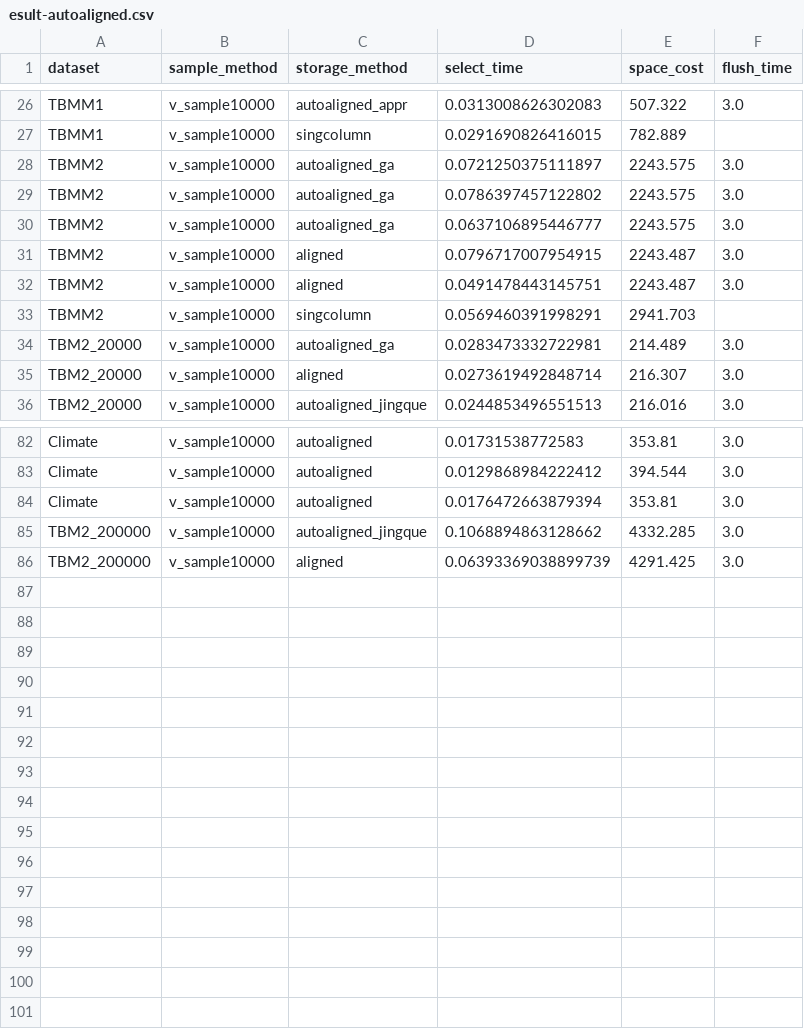
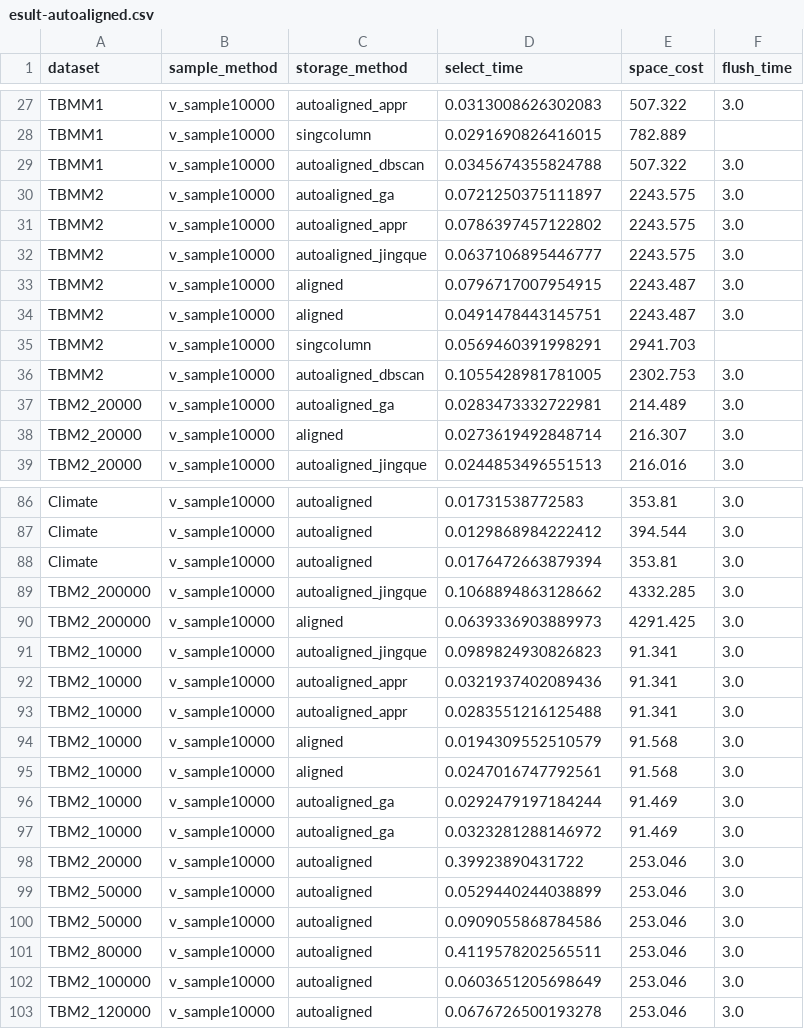
Before and after one commit to wangyao2/iotdbColumnGroup, a CSV file: src/esult-autoaligned.csv, drawn as a sheet; only a part is shown, gaps mark what is left out; the diff covers the shown part only.

```diff
--- a/src/esult-autoaligned.csv
+++ b/src/esult-autoaligned.csv
@@ -27,5 +28,6 @@ TBMM1,v_sample10000,autoaligned_appr,0.0313008626302083,507.322,3.0
 TBMM1,v_sample10000,singcolumn,0.0291690826416015,782.889,
+TBMM1,v_sample10000,autoaligned_dbscan,0.0345674355824788,507.322,3.0
 TBMM2,v_sample10000,autoaligned_ga,0.0721250375111897,2243.575,3.0
-TBMM2,v_sample10000,autoaligned_ga,0.0786397457122802,2243.575,3.0
-TBMM2,v_sample10000,autoaligned_ga,0.0637106895446777,2243.575,3.0
+TBMM2,v_sample10000,autoaligned_appr,0.0786397457122802,2243.575,3.0
+TBMM2,v_sample10000,autoaligned_jingque,0.0637106895446777,2243.575,3.0
 TBMM2,v_sample10000,aligned,0.0796717007954915,2243.487,3.0
@@ -33,2 +35,3 @@ TBMM2,v_sample10000,aligned,0.0491478443145751,2243.487,3.0
 TBMM2,v_sample10000,singcolumn,0.0569460391998291,2941.703,
+TBMM2,v_sample10000,autoaligned_dbscan,0.1055428981781005,2302.753,3.0
 TBM2_20000,v_sample10000,autoaligned_ga,0.0283473332722981,214.489,3.0
@@ -85,2 +89,15 @@ Climate,v_sample10000,autoaligned,0.0176472663879394,353.81,3.0
 TBM2_200000,v_sample10000,autoaligned_jingque,0.1068894863128662,4332.285,3.0
-TBM2_200000,v_sample10000,aligned,0.06393369038899739,4291.425,3.0
+TBM2_200000,v_sample10000,aligned,0.0639336903889973,4291.425,3.0
+TBM2_10000,v_sample10000,autoaligned_jingque,0.0989824930826823,91.341,3.0
+TBM2_10000,v_sample10000,autoaligned_appr,0.0321937402089436,91.341,3.0
+TBM2_10000,v_sample10000,autoaligned_appr,0.0283551216125488,91.341,3.0
+TBM2_10000,v_sample10000,aligned,0.0194309552510579,91.568,3.0
+TBM2_10000,v_sample10000,aligned,0.0247016747792561,91.568,3.0
+TBM2_10000,v_sample10000,autoaligned_ga,0.0292479197184244,91.469,3.0
+TBM2_10000,v_sample10000,autoaligned_ga,0.0323281288146972,91.469,3.0
+TBM2_20000,v_sample10000,autoaligned,0.39923890431722,253.046,3.0
+TBM2_50000,v_sample10000,autoaligned,0.0529440244038899,253.046,3.0
+TBM2_50000,v_sample10000,autoaligned,0.0909055868784586,253.046,3.0
+TBM2_80000,v_sample10000,autoaligned,0.4119578202565511,253.046,3.0
+TBM2_100000,v_sample10000,autoaligned,0.0603651205698649,253.046,3.0
+TBM2_120000,v_sample10000,autoaligned,0.0676726500193278,253.046,3.0
```
Also changed, not shown: 2 added rows elsewhere in this file, 3 other files.
